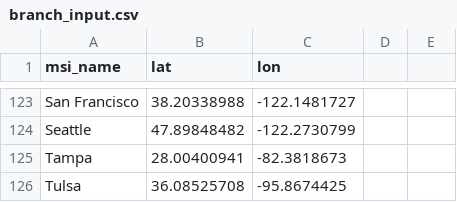
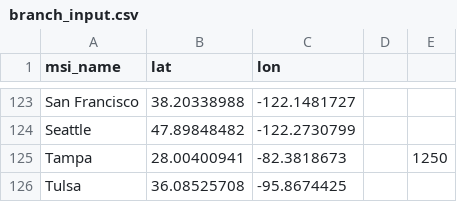
Before and after one commit to allisonmwang/bsw_competitive_index, a CSV file: branch_input.csv, drawn as a sheet; only a part is shown, gaps mark what is left out; the diff names each change by its address in the sheet, - before the commit and + after, or states it on an @@ line.

```diff
--- a/branch_input.csv
+++ b/branch_input.csv
-E125: (empty)
+E125: 1250
```
Also changed, not shown: out/branch_competitor_summary.csv, 5 other files.
